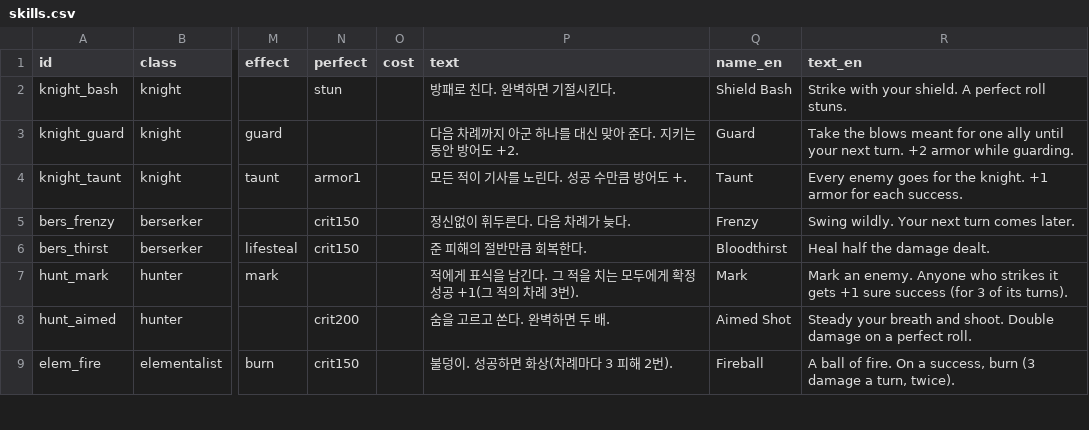
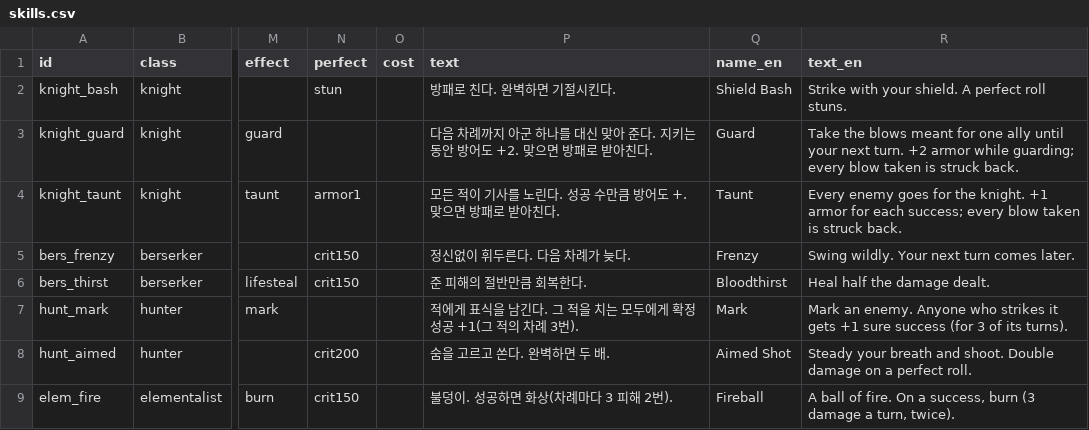
Before and after one commit to LeArc6910/hero-to-you, a CSV file: Assets/_Project/Resources/Data/Classes/skills.csv, drawn as a sheet; only a part is shown, gaps mark what is left out; the diff names each change by its address in the sheet, - before the commit and + after, or states it on an @@ line.

Commit message:
Teach the bot every support skill, give the knight a riposte, re-tune
The battle bot never used shield bash, blessing, lucky coin, encore,
meditation, snare or forget; it now weighs each effect against the
target's next blow and uses them when a person would. The human-like
bot's mistake model is unchanged. The sandbox's --skills counts how
often each skill is used.

The knight strikes back at whoever hits it while guarding or taunting
(3 plus its level, less armour), and joins a friend's fight from three
hexes away instead of two.

With the bot playing better and the knight stronger, monsters on normal
fight with 122% of their sheet health (was 105%): knight, hunter and
cleric win 60.8% of 1000 human-like runs. Parties with the alchemist
fell the most (alchemist, necromancer, seer 53.3 to 28.2%); that class
is next on the list in Docs/Classes.md. Five new tests.

```diff
--- a/Assets/_Project/Resources/Data/Classes/skills.csv
+++ b/Assets/_Project/Resources/Data/Classes/skills.csv
-P3 (text): …어도 +2.
+P3 (text): …어도 +2. 맞으면 방패로 받아친다.
-R3 (text_en): …armor while guarding.
+R3 (text_en): …armor while guarding; every blow taken is struck back.
-P4 (text): 모든 적이 기사를 노린다. 성공 수만큼 방어도 +.
+P4 (text): 모든 적이 기사를 노린다. 성공 수만큼 방어도 +. 맞으면 방패로 받아친다.
-R4 (text_en): …for each success.
+R4 (text_en): …for each success; every blow taken is struck back.
```
Also changed, not shown: Assets/_Project/Resources/Data/Classes/classes.csv, Assets/_Project/Resources/Data/Text/battle.csv, 14 other files.
